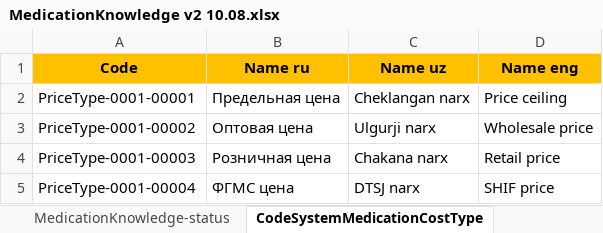
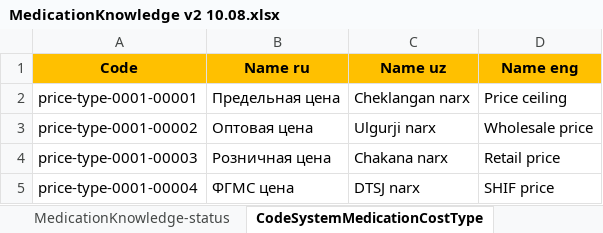
Before and after one commit to uzinfocom-org/digital-health-ig, an Excel workbook: input/excel/MedicationKnowledge v2 10.08.xlsx, sheet CodeSystemMedicationCostType, drawn as a sheet; values as stored, in another font and other column widths than the file's, no borders; charts and pictures not drawn; the diff names each change by its address in the sheet, - before the commit and + after, or states it on an @@ line.

Commit message:
Update excel

```diff
--- a/input/excel/MedicationKnowledge v2 10.08.xlsx (sheet CodeSystemMedicationCostType)
+++ b/input/excel/MedicationKnowledge v2 10.08.xlsx (sheet CodeSystemMedicationCostType)
-A2 (Code): PriceType-0001-00001
+A2 (Code): price-type-0001-00001
-A3 (Code): PriceType-0001-00002
+A3 (Code): price-type-0001-00002
-A4 (Code): PriceType-0001-00003
+A4 (Code): price-type-0001-00003
-A5 (Code): PriceType-0001-00004
+A5 (Code): price-type-0001-00004
```
Also changed, not shown: charts or pictures, 1 other file.
